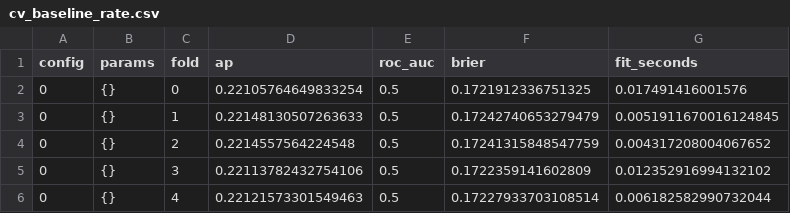
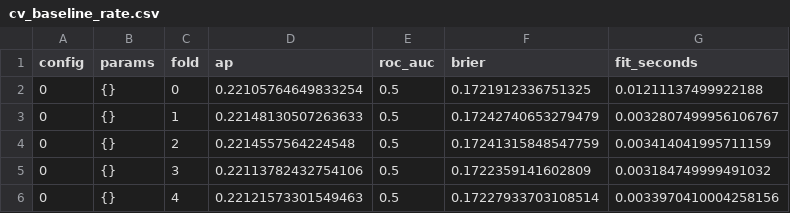
Before and after one commit to ishixi233/Credit-MLoF, a CSV file: results/experiments/cv_baseline_rate.csv, drawn as a sheet.

```diff
--- a/results/experiments/cv_baseline_rate.csv
+++ b/results/experiments/cv_baseline_rate.csv
@@ -1,6 +1,6 @@
 config,params,fold,ap,roc_auc,brier,fit_seconds
-0,{},0,0.22105764649833254,0.5,0.1721912336751325,0.017491416001576
-0,{},1,0.22148130507263633,0.5,0.17242740653279479,0.0051911670016124845
-0,{},2,0.2214557564224548,0.5,0.17241315848547759,0.004317208004067652
-0,{},3,0.22113782432754106,0.5,0.1722359141602809,0.012352916994132102
-0,{},4,0.22121573301549463,0.5,0.17227933703108514,0.006182582990732044
+0,{},0,0.22105764649833254,0.5,0.1721912336751325,0.01211137499922188
+0,{},1,0.22148130507263633,0.5,0.17242740653279479,0.0032807499956106767
+0,{},2,0.2214557564224548,0.5,0.17241315848547759,0.003414041995711159
+0,{},3,0.22113782432754106,0.5,0.1722359141602809,0.003184749999491032
+0,{},4,0.22121573301549463,0.5,0.17227933703108514,0.0033970410004258156
```
Also changed, not shown: results/experiments/cv_adaboost.csv, results/experiments/cv_random_forest.csv, 20 other files.
